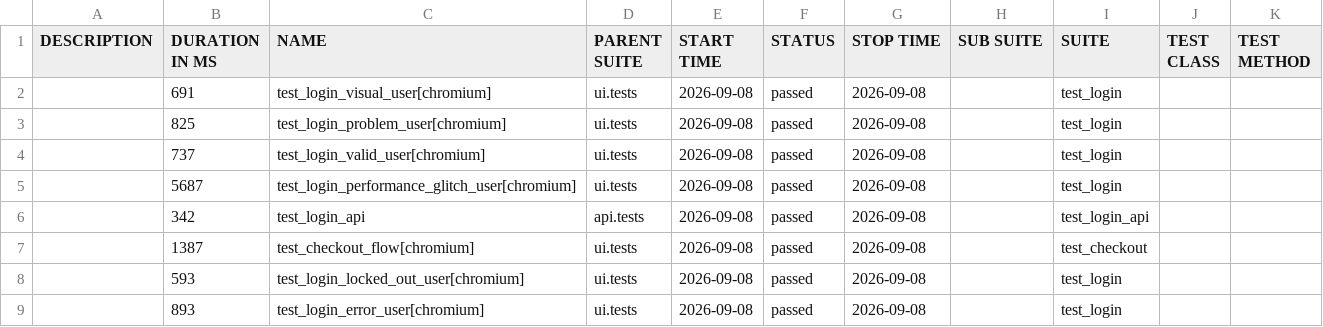
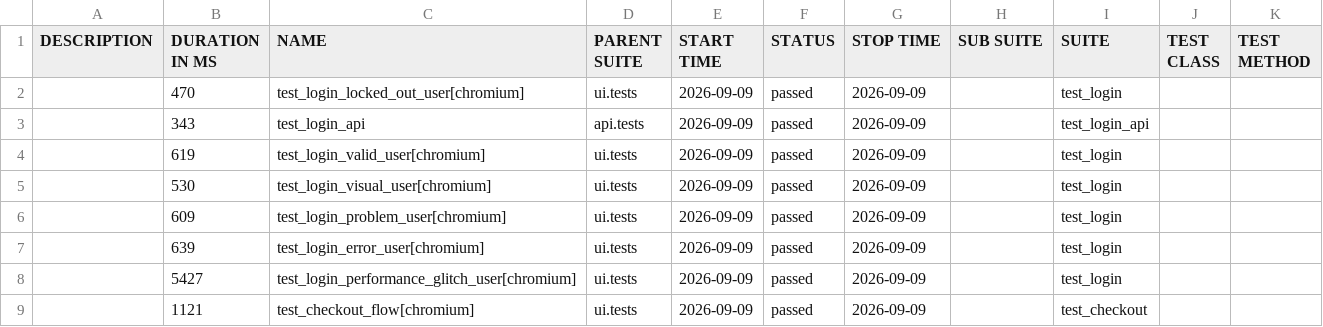
Before and after one commit to bichvt233/fv-automation-framework, a CSV file: data/suites.csv, drawn as a sheet.

```diff
--- a/data/suites.csv
+++ b/data/suites.csv
@@ -1,9 +1,9 @@
 "DESCRIPTION","DURATION IN MS","NAME","PARENT SUITE","START TIME","STATUS","STOP TIME","SUB SUITE","SUITE","TEST CLASS","TEST METHOD"
-"","691","test_login_visual_user[chromium]","ui.tests","2026-09-08","passed","2026-09-08","","test_login","",""
-"","825","test_login_problem_user[chromium]","ui.tests","2026-09-08","passed","2026-09-08","","test_login","",""
-"","737","test_login_valid_user[chromium]","ui.tests","2026-09-08","passed","2026-09-08","","test_login","",""
-"","5687","test_login_performance_glitch_user[chromium]","ui.tests","2026-09-08","passed","2026-09-08","","test_login","",""
-"","342","test_login_api","api.tests","2026-09-08","passed","2026-09-08","","test_login_api","",""
-"","1387","test_checkout_flow[chromium]","ui.tests","2026-09-08","passed","2026-09-08","","test_checkout","",""
-"","593","test_login_locked_out_user[chromium]","ui.tests","2026-09-08","passed","2026-09-08","","test_login","",""
-"","893","test_login_error_user[chromium]","ui.tests","2026-09-08","passed","2026-09-08","","test_login","",""
+"","470","test_login_locked_out_user[chromium]","ui.tests","2026-09-09","passed","2026-09-09","","test_login","",""
+"","343","test_login_api","api.tests","2026-09-09","passed","2026-09-09","","test_login_api","",""
+"","619","test_login_valid_user[chromium]","ui.tests","2026-09-09","passed","2026-09-09","","test_login","",""
+"","530","test_login_visual_user[chromium]","ui.tests","2026-09-09","passed","2026-09-09","","test_login","",""
+"","609","test_login_problem_user[chromium]","ui.tests","2026-09-09","passed","2026-09-09","","test_login","",""
+"","639","test_login_error_user[chromium]","ui.tests","2026-09-09","passed","2026-09-09","","test_login","",""
+"","5427","test_login_performance_glitch_user[chromium]","ui.tests","2026-09-09","passed","2026-09-09","","test_login","",""
+"","1121","test_checkout_flow[chromium]","ui.tests","2026-09-09","passed","2026-09-09","","test_checkout","",""
```
Also changed, not shown: 30 other files.
